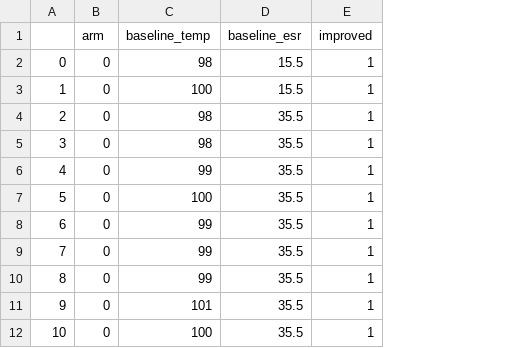
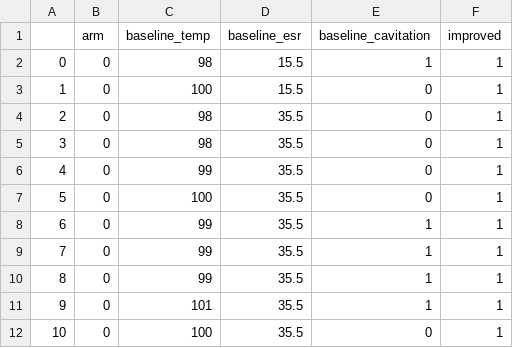
Before and after one commit to ohlstre1/Bayesian-Data-Analysis, a CSV file: strep_tb_scaled.csv, drawn as a sheet; only a part is shown; the diff names each change by its address in the sheet, - before the commit and + after, or states it on an @@ line.

```diff
--- a/strep_tb_scaled.csv
+++ b/strep_tb_scaled.csv
+column E (baseline_cavitation), rows 2-12: 1 | 0 | 0 | 0 | 0 | 0 | 1 | 1 | 1 | 1 | 0
```
Also changed, not shown: 1 other file.
